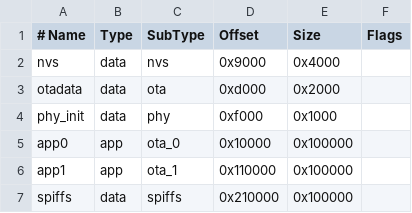
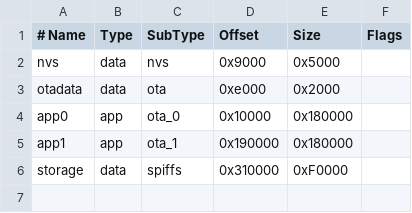
Before and after one commit to ShinichiA/esp32, a CSV file: partitions.csv, drawn as a sheet; removed rows and columns are numbered as before the commit, all else as after; the diff names each change by its address in the sheet, - before the commit and + after, or states it on an @@ line.

```diff
--- a/partitions.csv
+++ b/partitions.csv
-E2 (Size): 0x4000
+E2 (Size): 0x5000
-D3 (Offset): 0xd000
+D3 (Offset): 0xe000
-row 4: phy_init | data | phy | 0xf000 | 0x1000
-E4:E5 (Size): 0x100000
+E4:E5 (Size): 0x180000
-D5 (Offset): 0x110000
+D5 (Offset): 0x190000
-A6 (# Name): spiffs
+A6 (# Name): storage
-D6 (Offset): 0x210000
+D6 (Offset): 0x310000
-E6 (Size): 0x100000
+E6 (Size): 0xF0000
```
Also changed, not shown: 13 other files.
